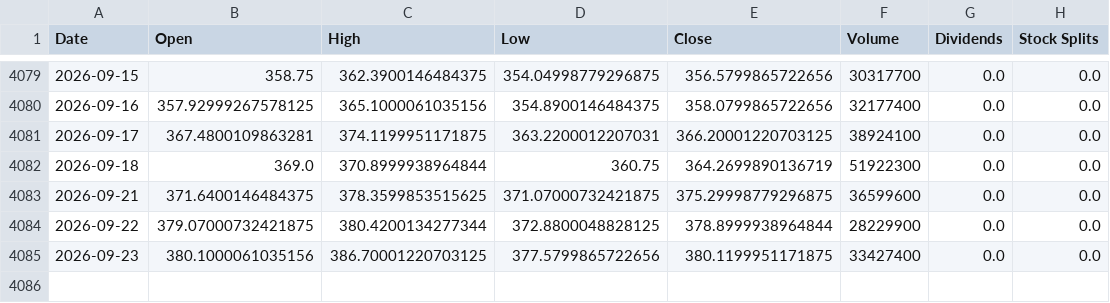
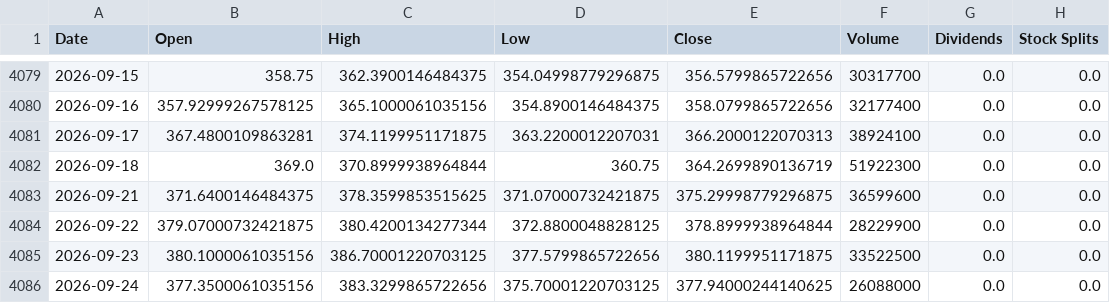
Before and after one commit to jamesf623/strategy_daily, a CSV file: stock_data/TSLA.csv, drawn as a sheet; only a part is shown, gaps mark what is left out.

```diff
--- a/stock_data/TSLA.csv
+++ b/stock_data/TSLA.csv
@@ -4080,3 +4080,3 @@ Date,Open,High,Low,Close,Volume,Dividends,Stock Splits
 2026-09-16,357.92999267578125,365.1000061035156,354.8900146484375,358.0799865722656,32177400,0.0,0.0
-2026-09-17,367.4800109863281,374.1199951171875,363.2200012207031,366.20001220703125,38924100,0.0,0.0
+2026-09-17,367.4800109863281,374.1199951171875,363.2200012207031,366.2000122070313,38924100,0.0,0.0
 2026-09-18,369.0,370.8999938964844,360.75,364.2699890136719,51922300,0.0,0.0
@@ -4084,2 +4084,3 @@ Date,Open,High,Low,Close,Volume,Dividends,Stock Splits
 2026-09-22,379.07000732421875,380.4200134277344,372.8800048828125,378.8999938964844,28229900,0.0,0.0
-2026-09-23,380.1000061035156,386.70001220703125,377.5799865722656,380.1199951171875,33427400,0.0,0.0
+2026-09-23,380.1000061035156,386.70001220703125,377.5799865722656,380.1199951171875,33522500,0.0,0.0
+2026-09-24,377.3500061035156,383.3299865722656,375.70001220703125,377.94000244140625,26088000,0.0,0.0
```
Also changed, not shown: stock_data/AZO.csv, stock_data/ORLY.csv.
